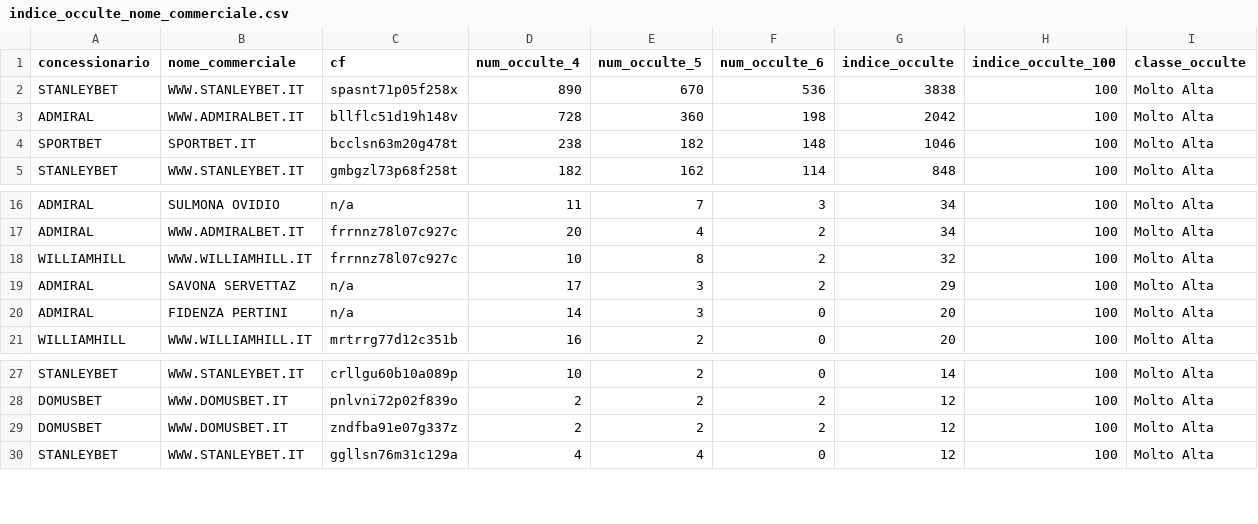
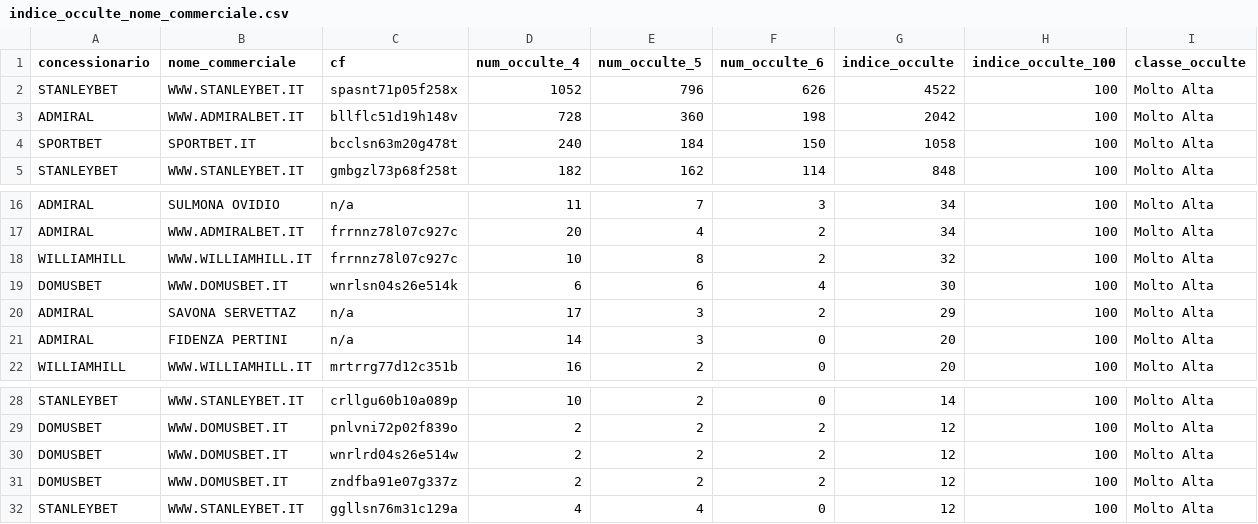
Before and after one commit to albagammamarketing-source/Dashboard-auto, a CSV file: output/indice_occulte_nome_commerciale.csv, drawn as a sheet; only a part is shown, gaps mark what is left out.

```diff
--- a/output/indice_occulte_nome_commerciale.csv
+++ b/output/indice_occulte_nome_commerciale.csv
@@ -1,5 +1,5 @@
 concessionario;nome_commerciale;cf;num_occulte_4;num_occulte_5;num_occulte_6;indice_occulte;indice_occulte_100;classe_occulte
-STANLEYBET;WWW.STANLEYBET.IT;spasnt71p05f258x;890;670;536;3838;100;Molto Alta
+STANLEYBET;WWW.STANLEYBET.IT;spasnt71p05f258x;1052;796;626;4522;100;Molto Alta
 ADMIRAL;WWW.ADMIRALBET.IT;bllflc51d19h148v;728;360;198;2042;100;Molto Alta
-SPORTBET;SPORTBET.IT;bcclsn63m20g478t;238;182;148;1046;100;Molto Alta
+SPORTBET;SPORTBET.IT;bcclsn63m20g478t;240;184;150;1058;100;Molto Alta
 STANLEYBET;WWW.STANLEYBET.IT;gmbgzl73p68f258t;182;162;114;848;100;Molto Alta
@@ -18,2 +18,3 @@ ADMIRAL;WWW.ADMIRALBET.IT;frrnnz78l07c927c;20;4;2;34;100;Molto Alta
 WILLIAMHILL;WWW.WILLIAMHILL.IT;frrnnz78l07c927c;10;8;2;32;100;Molto Alta
+DOMUSBET;WWW.DOMUSBET.IT;wnrlsn04s26e514k;6;6;4;30;100;Molto Alta
 ADMIRAL;SAVONA SERVETTAZ;n/a;17;3;2;29;100;Molto Alta
@@ -28,2 +29,3 @@ STANLEYBET;WWW.STANLEYBET.IT;crllgu60b10a089p;10;2;0;14;100;Molto Alta
 DOMUSBET;WWW.DOMUSBET.IT;pnlvni72p02f839o;2;2;2;12;100;Molto Alta
+DOMUSBET;WWW.DOMUSBET.IT;wnrlrd04s26e514w;2;2;2;12;100;Molto Alta
 DOMUSBET;WWW.DOMUSBET.IT;zndfba91e07g337z;2;2;2;12;100;Molto Alta
```
Also changed, not shown: output/analisi_similarity_utenti.csv, output/indice_occulte_utenti.csv, 6 other files.
